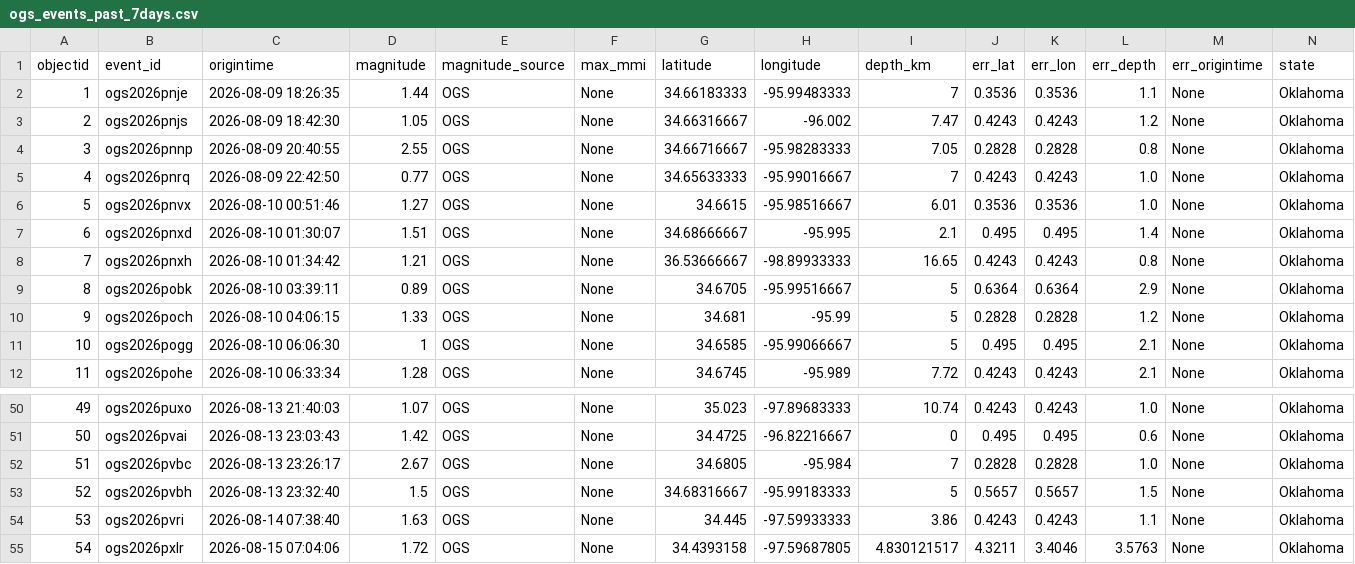
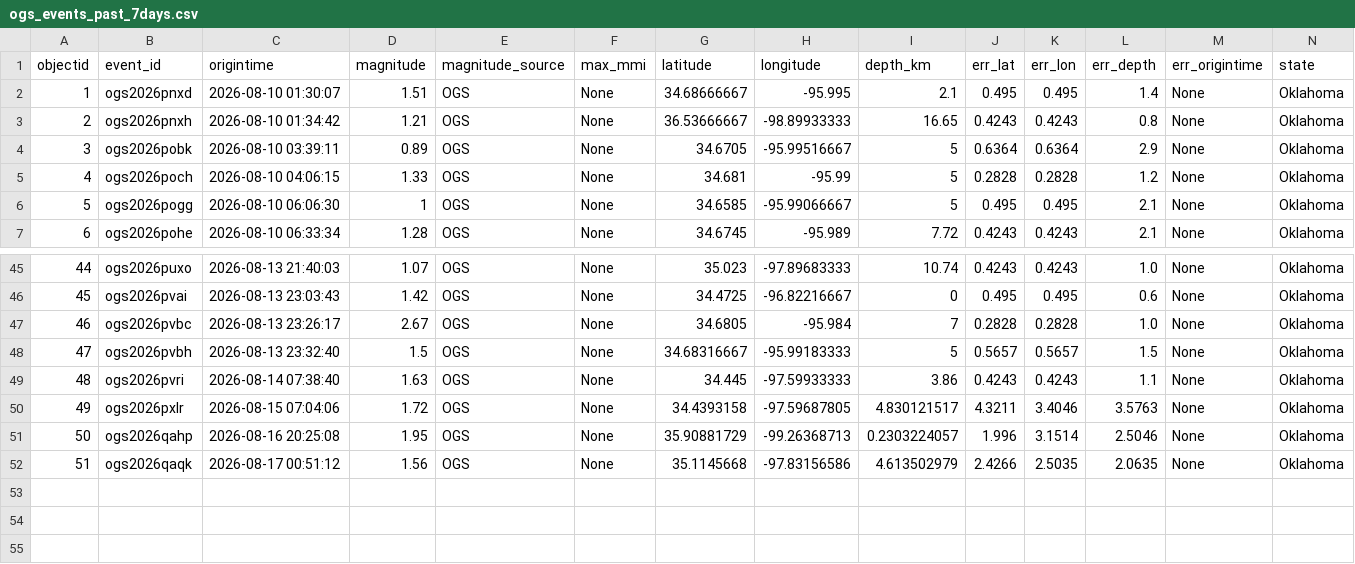
Before and after one commit to Hy-X/OGS_Catalog_Update, a CSV file: ogs_events_past_7days.csv, drawn as a sheet; only a part is shown, gaps mark what is left out; removed rows and columns are numbered as before the commit, all else as after; rows hold the shown columns only; the diff names each change by its address in the sheet, - before the commit and + after, or states it on an @@ line.

```diff
--- a/ogs_events_past_7days.csv
+++ b/ogs_events_past_7days.csv
-row 2: 1 | ogs2026pnje | 2026-08-09 18:26:35 | 1.44 | OGS | None | 34.66183333 | -95.99483333 | 7 | 0.3536 | 0.3536 | 1.1 | None | Oklahoma
-row 3: 2 | ogs2026pnjs | 2026-08-09 18:42:30 | 1.05 | OGS | None | 34.66316667 | -96.002 | 7.47 | 0.4243 | 0.4243 | 1.2 | None | Oklahoma
-row 4: 3 | ogs2026pnnp | 2026-08-09 20:40:55 | 2.55 | OGS | None | 34.66716667 | -95.98283333 | 7.05 | 0.2828 | 0.2828 | 0.8 | None | Oklahoma
-row 5: 4 | ogs2026pnrq | 2026-08-09 22:42:50 | 0.77 | OGS | None | 34.65633333 | -95.99016667 | 7 | 0.4243 | 0.4243 | 1.0 | None | Oklahoma
-row 6: 5 | ogs2026pnvx | 2026-08-10 00:51:46 | 1.27 | OGS | None | 34.6615 | -95.98516667 | 6.01 | 0.3536 | 0.3536 | 1.0 | None | Oklahoma
@@ column A (objectid) renumbered between rows 2 and 50 @@
+row 51: 50 | ogs2026qahp | 2026-08-16 20:25:08 | 1.95 | OGS | None | 35.90881729 | -99.26368713 | 0.2303224057 | 1.996 | 3.1514 | 2.5046 | None | Oklahoma
+row 52: 51 | ogs2026qaqk | 2026-08-17 00:51:12 | 1.56 | OGS | None | 35.1145668 | -97.83156586 | 4.613502979 | 2.4266 | 2.5035 | 2.0635 | None | Oklahoma
```
Also changed, not shown: ogs_events_past_30days.csv, 2 other files.
